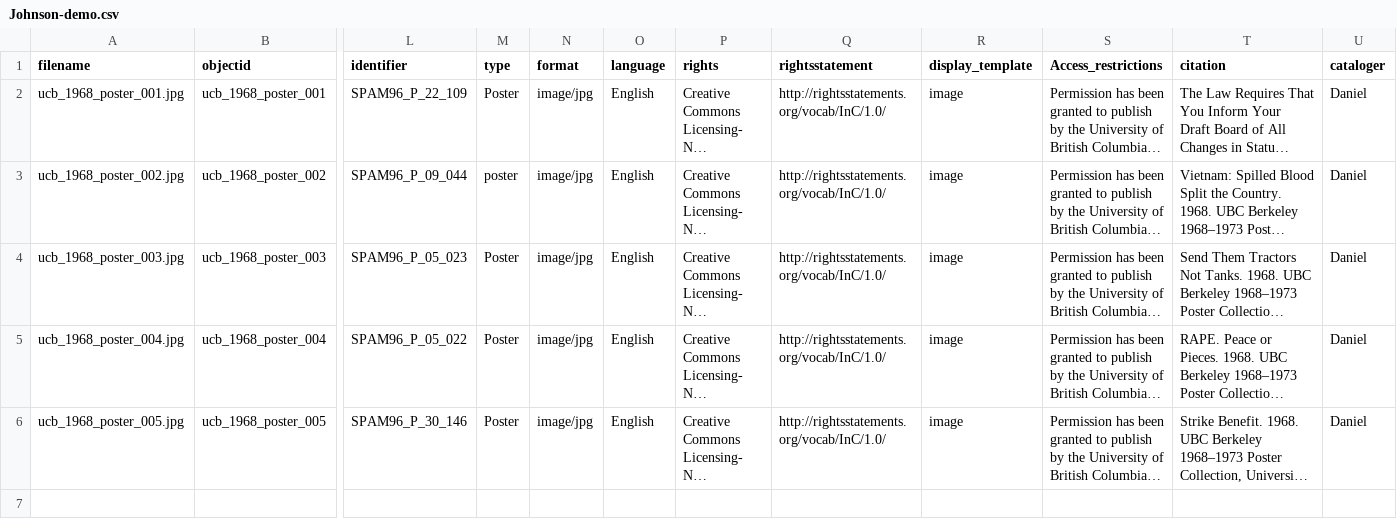
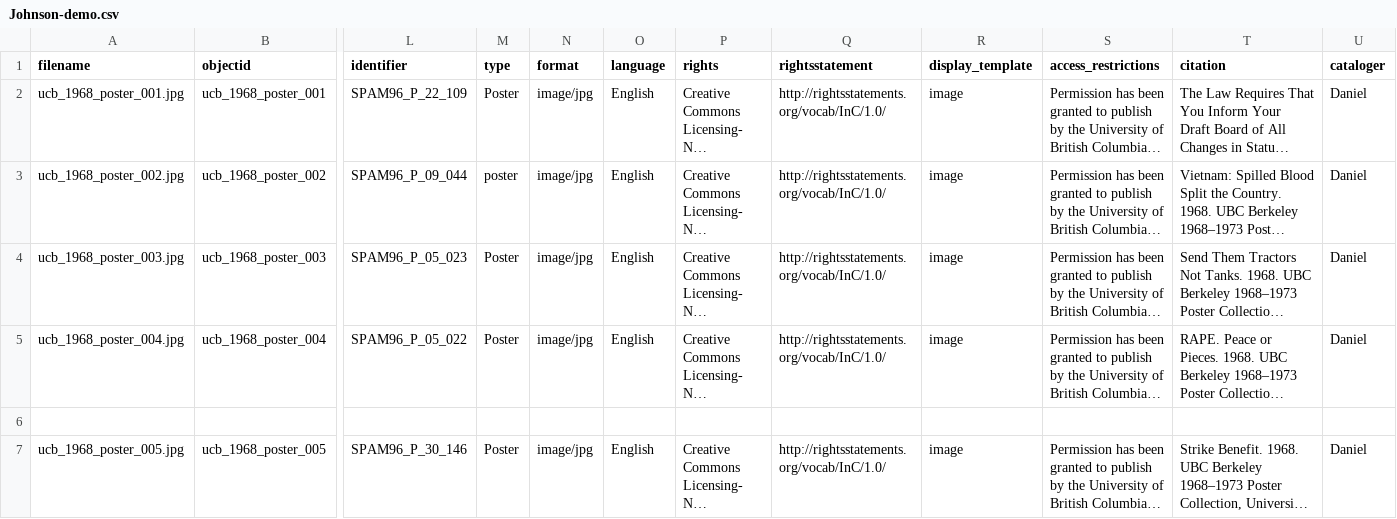
Before and after one commit to LIBDSCI350m-Fall25/johnson-demo, a CSV file: _data/Johnson-demo.csv, drawn as a sheet; only a part is shown, gaps mark what is left out; long unchanged cells end in …; rows hold the shown columns only; the diff names each change by its address in the sheet, - before the commit and + after, or states it on an @@ line.

Commit message:
Update Johnson-demo.csv
fixed a typo in access restrictions fieldname

```diff
--- a/_data/Johnson-demo.csv
+++ b/_data/Johnson-demo.csv
-S1: Access_restrictions
+S1: access_restrictions
+row 6: (empty)
```
